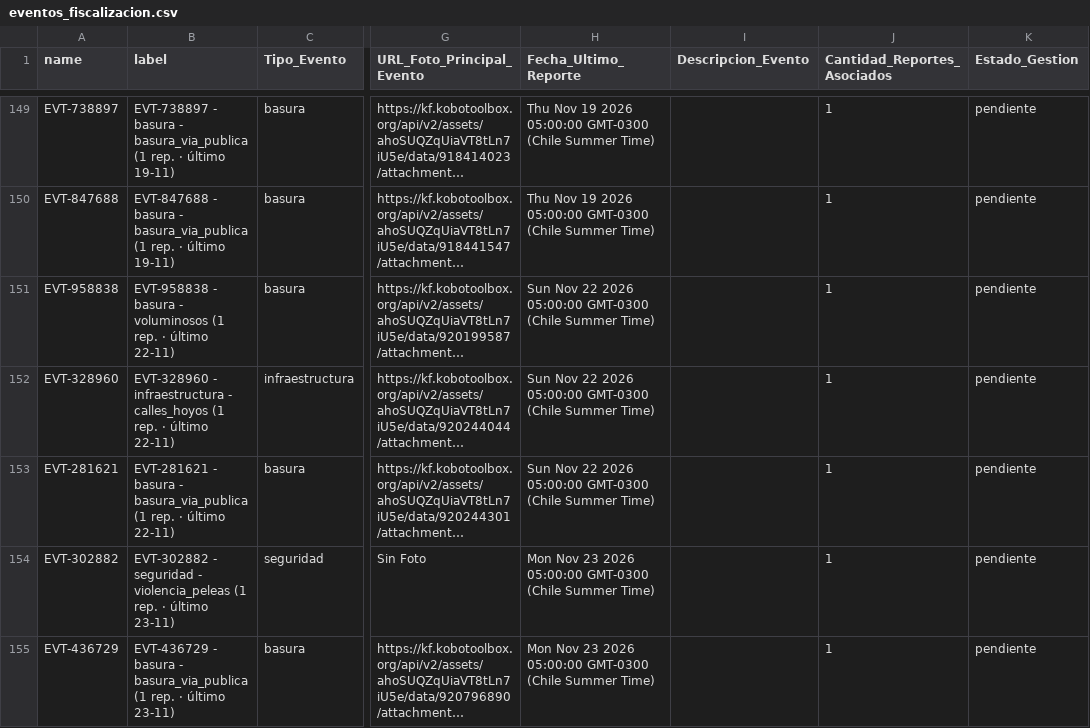
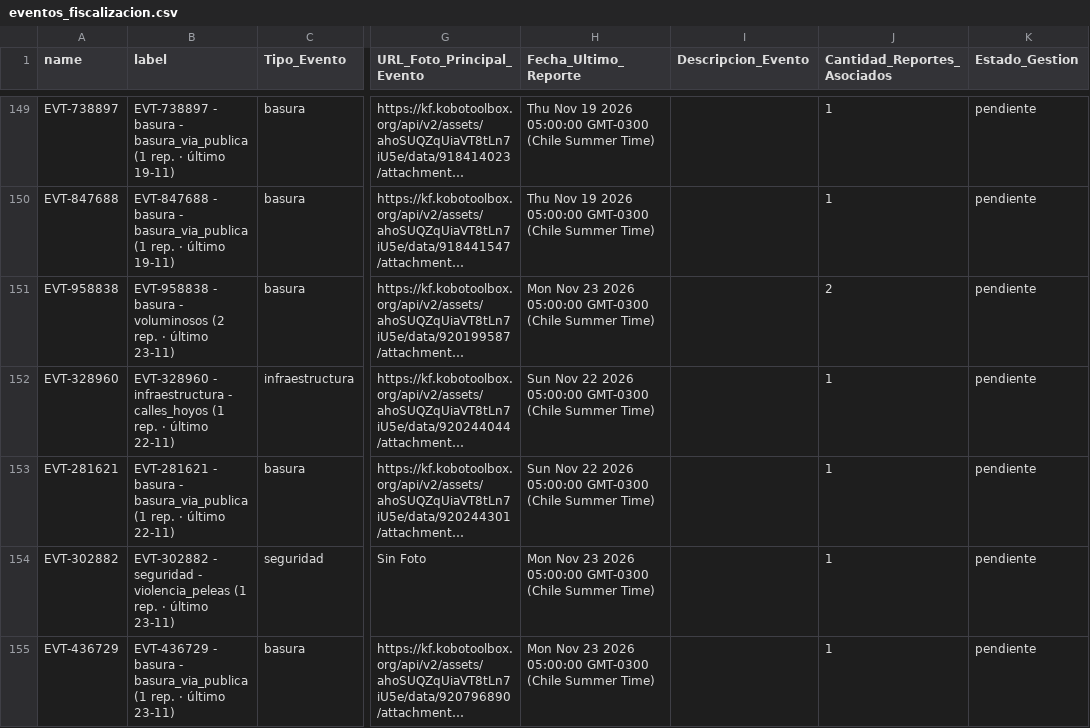
Before and after one commit to geoemprendimiento2026/observatorio-datos, a CSV file: eventos_fiscalizacion.csv, drawn as a sheet; only a part is shown, gaps mark what is left out; long unchanged cells end in …; the diff names each change by its address in the sheet, - before the commit and + after, or states it on an @@ line.

Commit message:
Actualiza eventos_fiscalizacion.csv — 2026-11-23T16:32:59.328Z

```diff
--- a/eventos_fiscalizacion.csv
+++ b/eventos_fiscalizacion.csv
-B151 (label): …- voluminosos (1 rep. · último 22-11)
+B151 (label): …- voluminosos (2 rep. · último 23-11)
-H151 (Fecha_Ultimo_Reporte): Sun Nov 22 2026 05:00:00…
+H151 (Fecha_Ultimo_Reporte): Mon Nov 23 2026 05:00:00…
-J151 (Cantidad_Reportes_Asociados): 1
+J151 (Cantidad_Reportes_Asociados): 2
```
